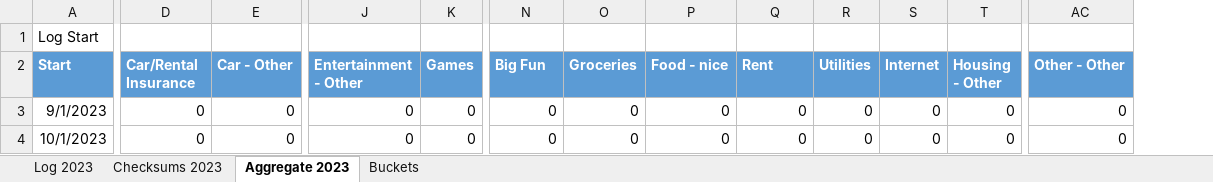
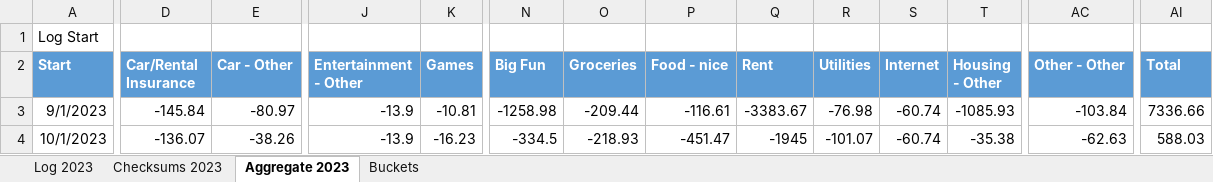
Before and after one commit to BrianGlassman/Budget_Buckets, an Excel workbook: Budget_Buckets.xlsx, sheet Aggregate 2023, drawn as a sheet; only a part is shown, gaps mark what is left out; values as stored, in another font and other column widths than the file's, no borders; table styles not drawn; the diff covers the shown part only; the diff names each change by its address in the sheet, - before the commit and + after, or states it on an @@ line.

```diff
--- a/Budget_Buckets.xlsx (sheet Aggregate 2023)
+++ b/Budget_Buckets.xlsx (sheet Aggregate 2023)
+column AI (Total), rows 3-4: 7336.66 | 588.03
-D3 (Car/Rental Insurance): 0
+D3 (Car/Rental Insurance): -145.84
-E3 (Car - Other): 0
+E3 (Car - Other): -80.97
-J3:J4 (Entertainment - Other): 0
+J3:J4 (Entertainment - Other): -13.9
-K3 (Games): 0
+K3 (Games): -10.81
-N3 (Big Fun): 0
+N3 (Big Fun): -1258.98
-O3 (Groceries): 0
+O3 (Groceries): -209.44
-P3 (Food - nice): 0
+P3 (Food - nice): -116.61
-Q3 (Rent): 0
+Q3 (Rent): -3383.67
-R3 (Utilities): 0
+R3 (Utilities): -76.98
-S3:S4 (Internet): 0
+S3:S4 (Internet): -60.74
-T3 (Housing - Other): 0
+T3 (Housing - Other): -1085.93
-AC3 (Other - Other): 0
+AC3 (Other - Other): -103.84
-D4 (Car/Rental Insurance): 0
+D4 (Car/Rental Insurance): -136.07
-E4 (Car - Other): 0
+E4 (Car - Other): -38.26
-K4 (Games): 0
+K4 (Games): -16.23
-N4 (Big Fun): 0
+N4 (Big Fun): -334.5
-O4 (Groceries): 0
+O4 (Groceries): -218.93
-P4 (Food - nice): 0
+P4 (Food - nice): -451.47
-Q4 (Rent): 0
+Q4 (Rent): -1945
-R4 (Utilities): 0
+R4 (Utilities): -101.07
-T4 (Housing - Other): 0
+T4 (Housing - Other): -35.38
-AC4 (Other - Other): 0
+AC4 (Other - Other): -62.63
```
Also changed, not shown: 1 added row and 28 edited cells elsewhere in this sheet, sheet Log 2023, 2 other files.
